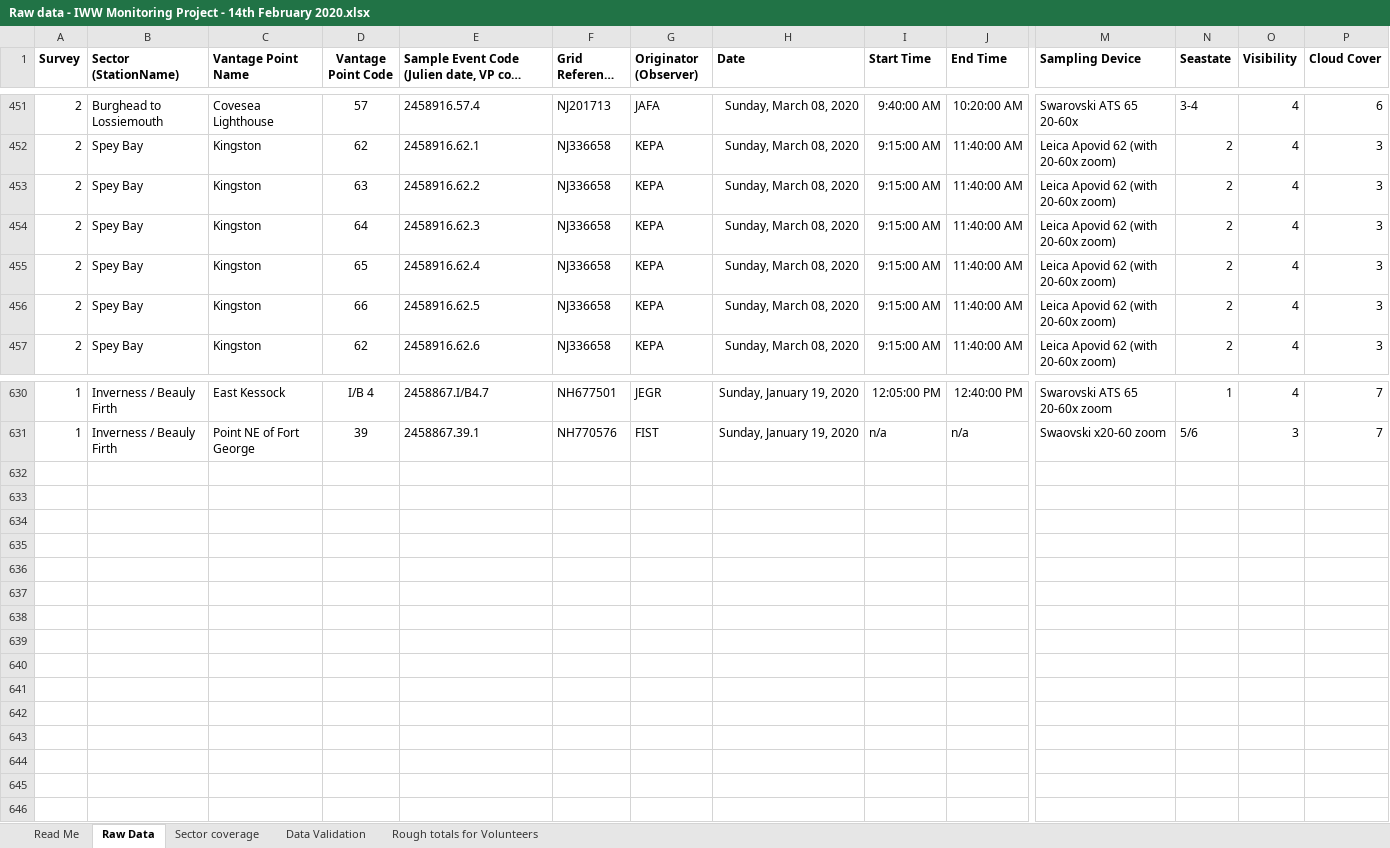
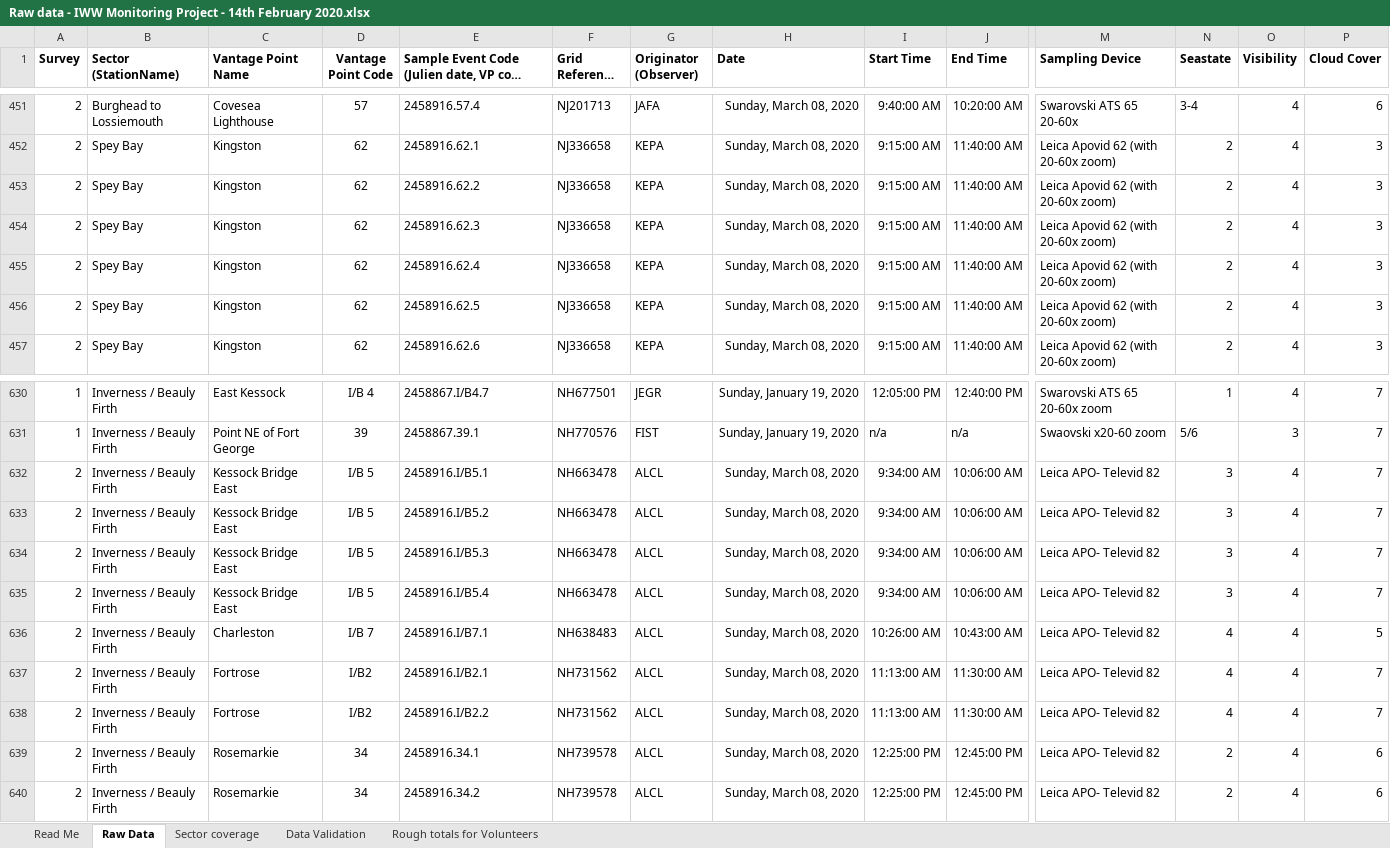
Before and after one commit to HiDef-Aerial-Surveying/SNH_Moray_Firth, an Excel workbook: Data/Jen Data/Raw data - IWW Monitoring Project - 14th February 2020.xlsx, sheet Raw Data, drawn as a sheet; only a part is shown, gaps mark what is left out; long unchanged cells end in …; values as stored, in another font and other column widths than the file's, no borders; rows hold the shown columns only; the diff names each change by its address in the sheet, - before the commit and + after, or states it on an @@ line.

```diff
--- a/Data/Jen Data/Raw data - IWW Monitoring Project - 14th February 2020.xlsx (sheet Raw Data)
+++ b/Data/Jen Data/Raw data - IWW Monitoring Project - 14th February 2020.xlsx (sheet Raw Data)
-D453 (Vantage Point Code): 63
+D453 (Vantage Point Code): 62
-D454 (Vantage Point Code): 64
+D454 (Vantage Point Code): 62
-D455 (Vantage Point Code): 65
+D455 (Vantage Point Code): 62
-D456 (Vantage Point Code): 66
+D456 (Vantage Point Code): 62
+row 632: 2 | Inverness / Beauly Firth | Kessock Bridge East | I/B 5 | 2458916.I/B5.1 | NH663478 | ALCL | Sunday, March 08, 2020 | 9:34:00 AM | 10:06:00 AM | Leica APO- Televid 82 | 3 | 4 | 7
+row 633: 2 | Inverness / Beauly Firth | Kessock Bridge East | I/B 5 | 2458916.I/B5.2 | NH663478 | ALCL | Sunday, March 08, 2020 | 9:34:00 AM | 10:06:00 AM | Leica APO- Televid 82 | 3 | 4 | 7
+row 634: 2 | Inverness / Beauly Firth | Kessock Bridge East | I/B 5 | 2458916.I/B5.3 | NH663478 | ALCL | Sunday, March 08, 2020 | 9:34:00 AM | 10:06:00 AM | Leica APO- Televid 82 | 3 | 4 | 7
+row 635: 2 | Inverness / Beauly Firth | Kessock Bridge East | I/B 5 | 2458916.I/B5.4 | NH663478 | ALCL | Sunday, March 08, 2020 | 9:34:00 AM | 10:06:00 AM | Leica APO- Televid 82 | 3 | 4 | 7
+row 636: 2 | Inverness / Beauly Firth | Charleston | I/B 7 | 2458916.I/B7.1 | NH638483 | ALCL | Sunday, March 08, 2020 | 10:26:00 AM | 10:43:00 AM | Leica APO- Televid 82 | 4 | 4 | 5
+row 637: 2 | Inverness / Beauly Firth | Fortrose | I/B2 | 2458916.I/B2.1 | NH731562 | ALCL | Sunday, March 08, 2020 | 11:13:00 AM | 11:30:00 AM | Leica APO- Televid 82 | 4 | 4 | 7
+row 638: 2 | Inverness / Beauly Firth | Fortrose | I/B2 | 2458916.I/B2.2 | NH731562 | ALCL | Sunday, March 08, 2020 | 11:13:00 AM | 11:30:00 AM | Leica APO- Televid 82 | 4 | 4 | 7
+row 639: 2 | Inverness / Beauly Firth | Rosemarkie | 34 | 2458916.34.1 | NH739578 | ALCL | Sunday, March 08, 2020 | 12:25:00 PM | 12:45:00 PM | Leica APO- Televid 82 | 2 | 4 | 6
+row 640: 2 | Inverness / Beauly Firth | Rosemarkie | 34 | 2458916.34.2 | NH739578 | ALCL | Sunday, March 08, 2020 | 12:25:00 PM | 12:45:00 PM | Leica APO- Televid 82 | 2 | 4 | 6
```
Also changed, not shown: sheet Data Validation, charts or pictures, 9 other files.
